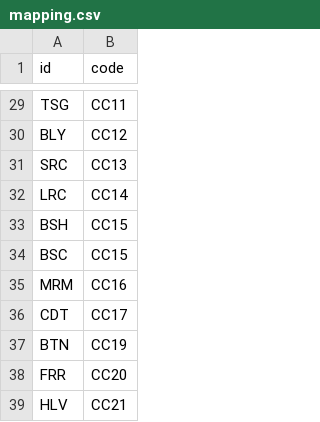
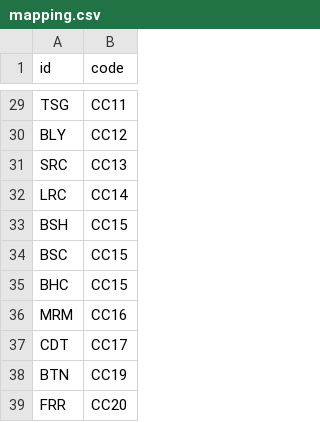
Before and after one commit to metrodroid/metrodroid, a CSV file: data/ezlink/mapping.csv, drawn as a sheet; only a part is shown, gaps mark what is left out; the shorter side is filled out with more unchanged rows; the diff names each change by its address in the sheet, - before the commit and + after, or states it on an @@ line.

Commit message:
ezlink: Backport BHC code from farebot.
Based on a72cdee4859942f0988a623ad6cd46e35e15b8cd

```diff
--- a/data/ezlink/mapping.csv
+++ b/data/ezlink/mapping.csv
+row 35: BHC | CC15
```
Also changed, not shown: 1 other file.
